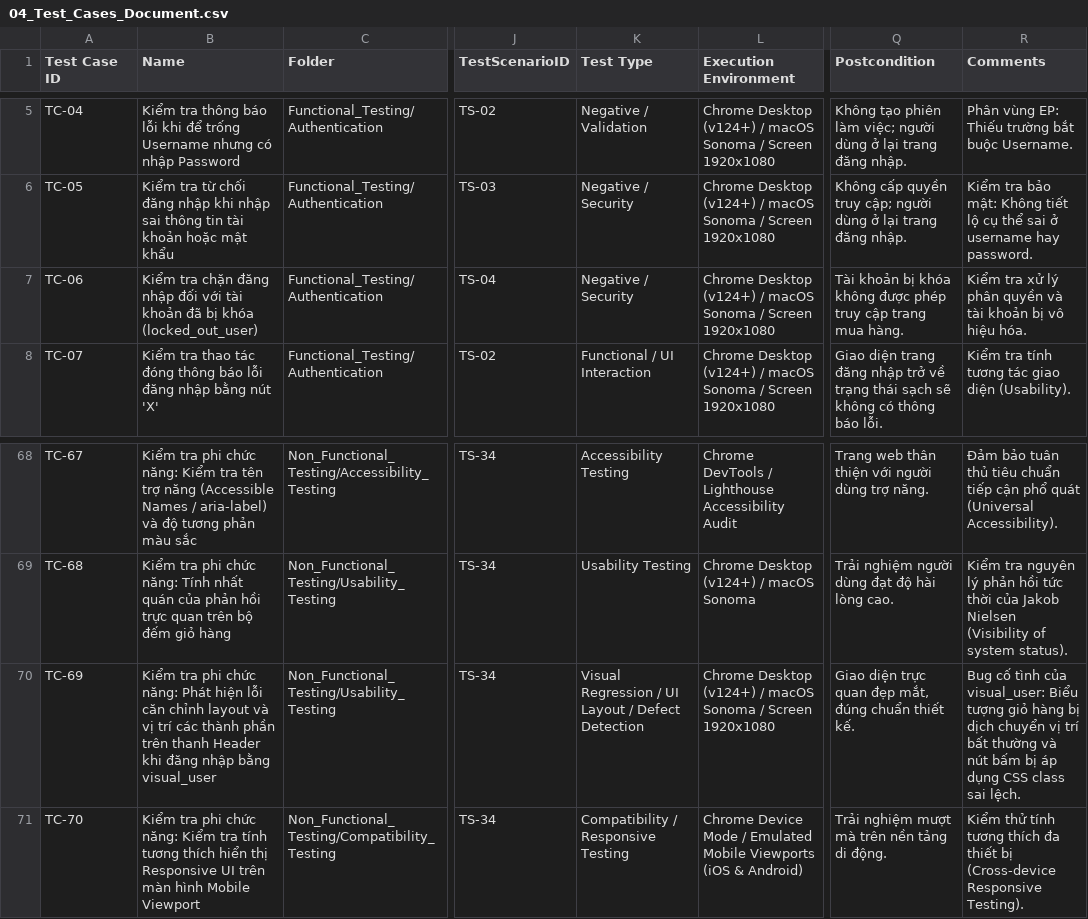
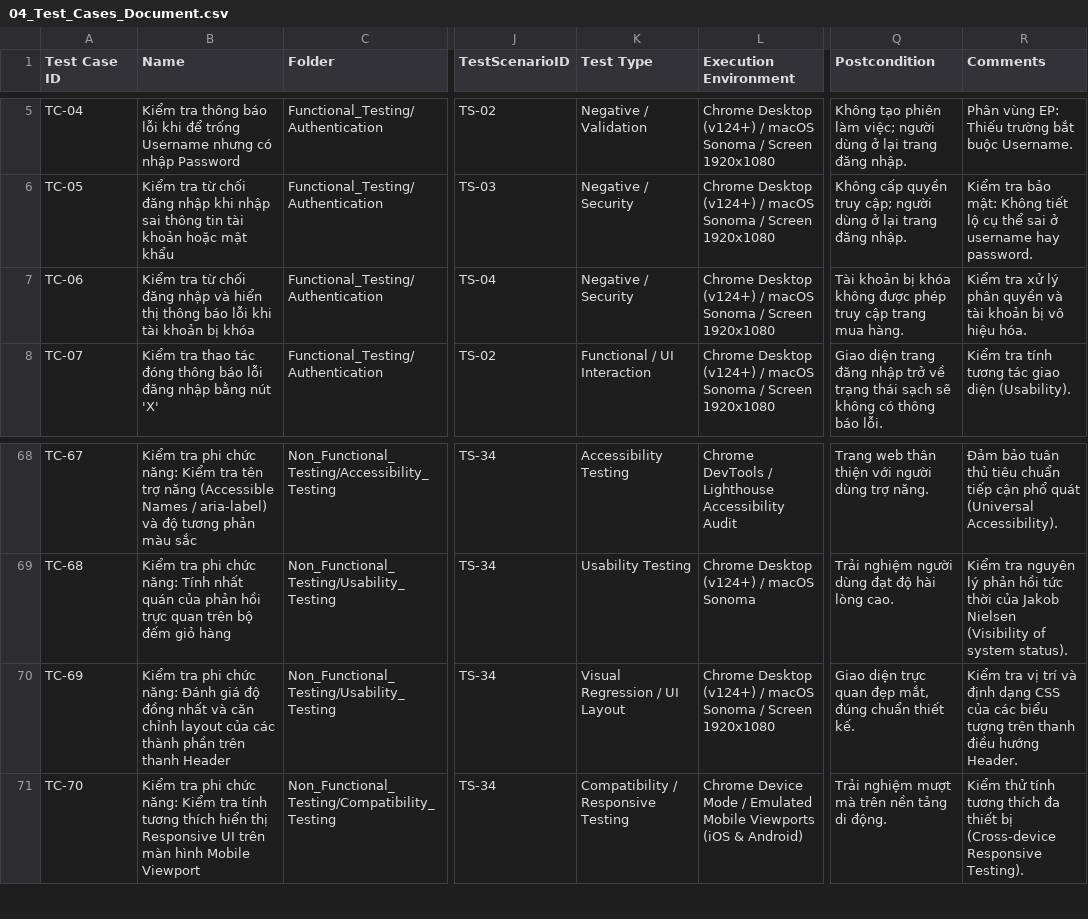
Before and after one commit to KhongAnh2005/QA-Manual-Testing-SauceDemo, a CSV file: 04_Test_Cases/04_Test_Cases_Document.csv, drawn as a sheet; only a part is shown, gaps mark what is left out; the diff covers the shown part only; the diff names each change by its address in the sheet, - before the commit and + after, or states it on an @@ line.

```diff
--- a/04_Test_Cases/04_Test_Cases_Document.csv
+++ b/04_Test_Cases/04_Test_Cases_Document.csv
-B7 (Name): Kiểm tra chặn đăng nhập đối với tài khoản đã bị khóa (locked_out_user)
+B7 (Name): Kiểm tra từ chối đăng nhập và hiển thị thông báo lỗi khi tài khoản bị khóa
-B70 (Name): …chức năng: Phát hiện lỗi căn chỉnh layout và vị trí các thành phần trên thanh Header khi đăng nhập bằng visual_user
+B70 (Name): …chức năng: Đánh giá độ đồng nhất và căn chỉnh layout của các thành phần trên thanh Header
-K70 (Test Type): Visual Regression / UI Layout / Defect Detection
+K70 (Test Type): Visual Regression / UI Layout
-R70 (Comments): Bug cố tình của visual_user: Biểu tượng giỏ hàng bị dịch chuyển vị trí bất thường và nút bấm bị áp dụng CSS class sai lệch.
+R70 (Comments): Kiểm tra vị trí và định dạng CSS của các biểu tượng trên thanh điều hướng Header.
```
Also changed, not shown: 23 edited cells elsewhere in this file, 03_Test_Scenarios/03_Test_Scenarios_Document.csv, 06_Traceability_Matrix/06_Requirement_Traceability_Matrix_RTM.csv, 22 other files.
